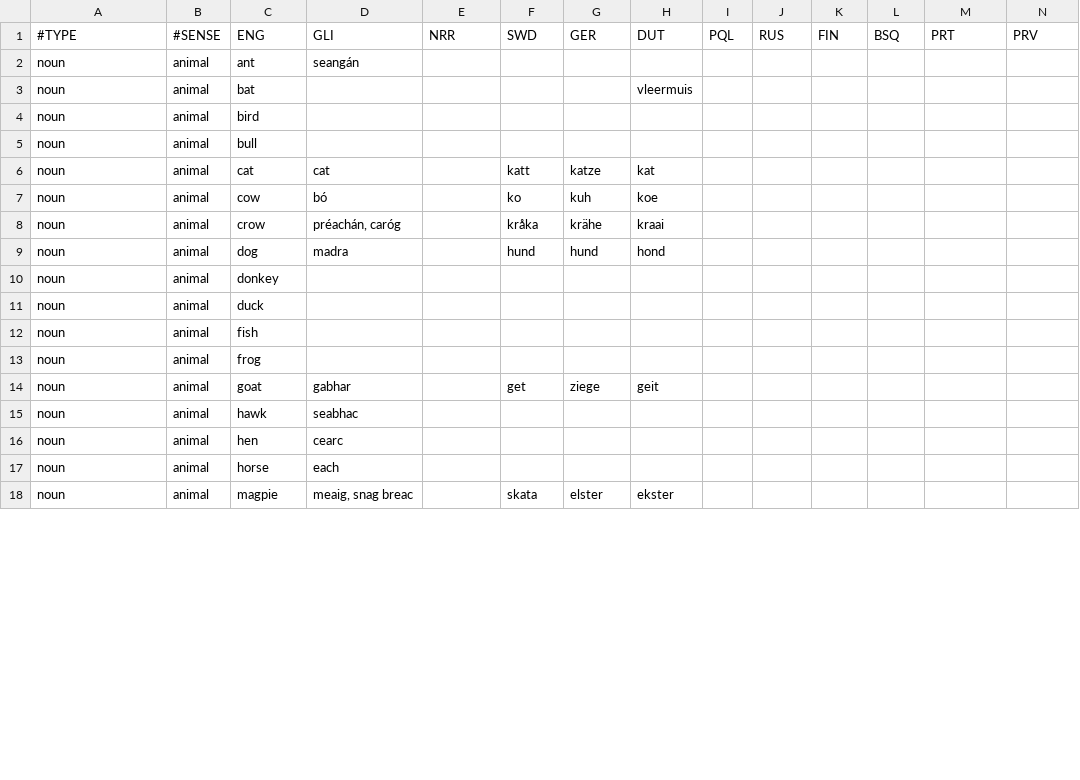
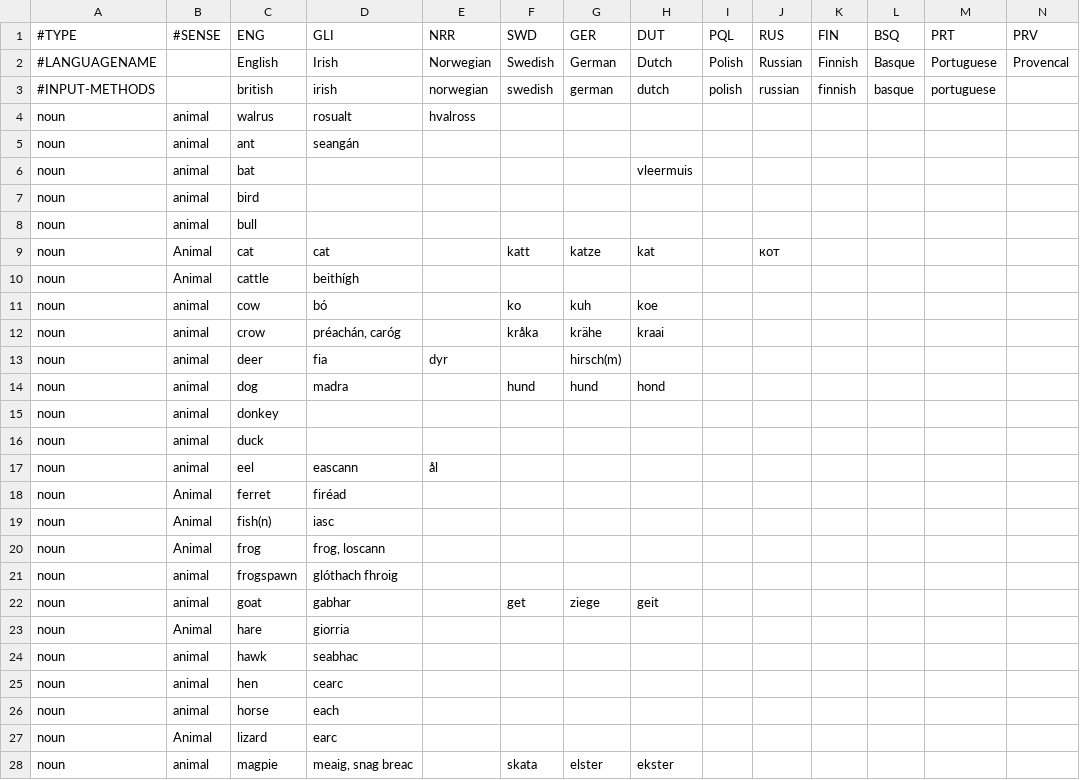
Before and after one commit to emacsattic/mulvoc, a CSV file: dictionaries/animals.csv, drawn as a sheet; only a part is shown; removed rows and columns are numbered as before the commit, all else as after; rows hold the shown columns only; the diff covers the shown part only; the diff names each change by its address in the sheet, - before the commit and + after, or states it on an @@ line.

Commit message:
General tidying, and moving lines from general.csv

```diff
--- a/dictionaries/animals.csv
+++ b/dictionaries/animals.csv
+row 2: #LANGUAGENAME |  | English | Irish | Norwegian | Swedish | German | Dutch | Polish | Russian | Finnish | Basque | Portuguese | Provencal
+row 3: #INPUT-METHODS |  | british | irish | norwegian | swedish | german | dutch | polish | russian | finnish | basque | portuguese
+row 4: noun | animal | walrus | rosualt | hvalross
-B9 (#SENSE): animal
+B9 (#SENSE): Animal
-J9 (RUS): (empty)
+J9 (RUS): кот
+row 10: noun | Animal | cattle | beithígh
+row 13: noun | animal | deer | fia | dyr |  | hirsch(m)
-row 12: noun | animal | fish
+row 17: noun | animal | eel | eascann | ål
+row 18: noun | Animal | ferret | firéad
+row 19: noun | Animal | fish(n) | iasc
-B20 (#SENSE): animal
+B20 (#SENSE): Animal
-D20 (GLI): (empty)
+D20 (GLI): frog, loscann
+row 21: noun | animal | frogspawn | glóthach fhroig
+row 23: noun | Animal | hare | giorria
+row 27: noun | Animal | lizard | earc
```
Also changed, not shown: 2 added rows and 4 edited cells elsewhere in this file.
